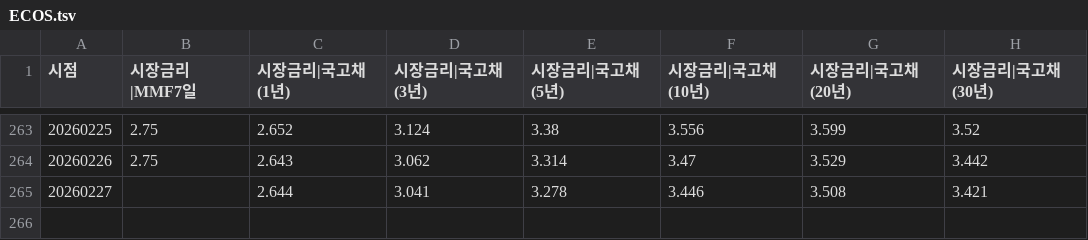
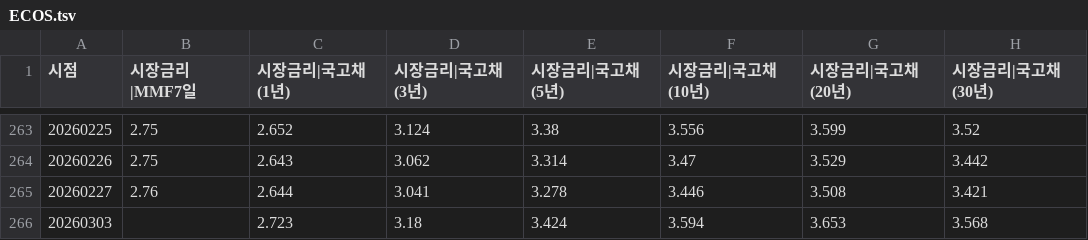
Before and after one commit to pinedance/quant-data-open, a TSV file: output/KR/economy/D/ECOS.tsv, drawn as a sheet; only a part is shown, gaps mark what is left out.

```diff
--- a/output/KR/economy/D/ECOS.tsv
+++ b/output/KR/economy/D/ECOS.tsv
@@ -264,2 +264,3 @@
 20260226	2.75	2.643	3.062	3.314	3.47	3.529	3.442
-20260227		2.644	3.041	3.278	3.446	3.508	3.421
+20260227	2.76	2.644	3.041	3.278	3.446	3.508	3.421
+20260303		2.723	3.18	3.424	3.594	3.653	3.568
```
Also changed, not shown: output/KR/economy/D/markets.tsv, output/US/economy/D/data.tsv, 1 other file.
